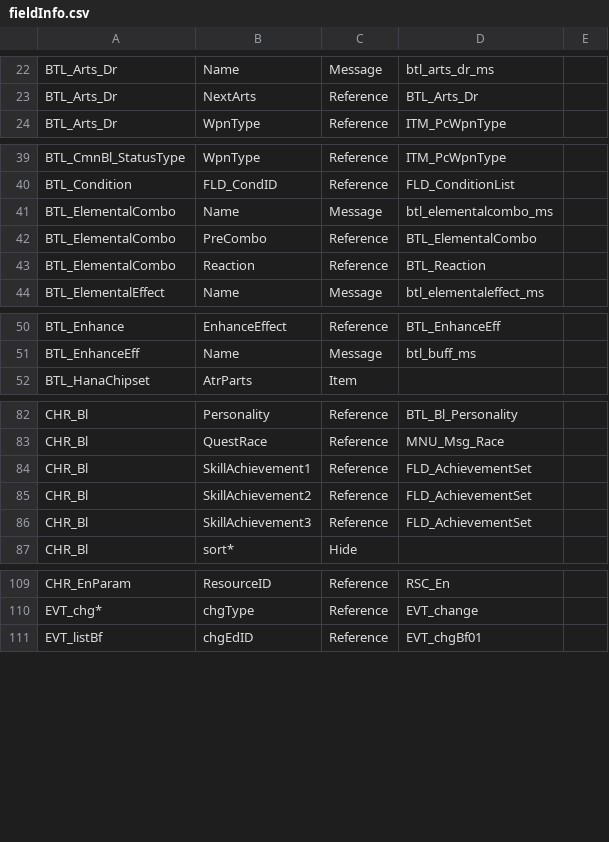
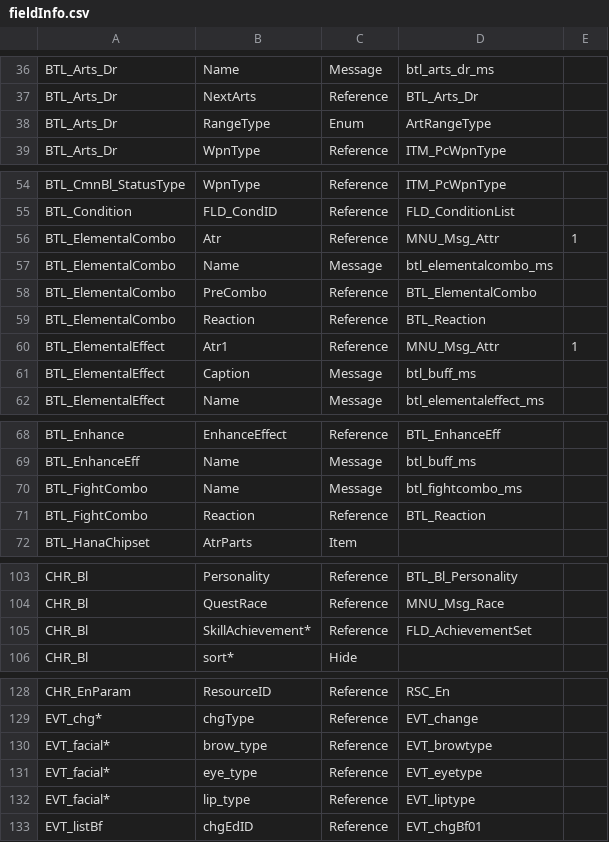
Before and after one commit to Thealexbarney/XbTool, a CSV file: Xb2/Xb2/Data/fieldInfo.csv, drawn as a sheet; only a part is shown, gaps mark what is left out; the diff covers the shown part only.

```diff
--- a/Xb2/Xb2/Data/fieldInfo.csv
+++ b/Xb2/Xb2/Data/fieldInfo.csv
@@ -23,2 +37,3 @@ BTL_Arts_Dr,Name,Message,btl_arts_dr_ms,
 BTL_Arts_Dr,NextArts,Reference,BTL_Arts_Dr,
+BTL_Arts_Dr,RangeType,Enum,ArtRangeType,
 BTL_Arts_Dr,WpnType,Reference,ITM_PcWpnType,
@@ -40,2 +55,3 @@ BTL_CmnBl_StatusType,WpnType,Reference,ITM_PcWpnType,
 BTL_Condition,FLD_CondID,Reference,FLD_ConditionList,
+BTL_ElementalCombo,Atr,Reference,MNU_Msg_Attr,1
 BTL_ElementalCombo,Name,Message,btl_elementalcombo_ms,
@@ -43,2 +59,4 @@ BTL_ElementalCombo,PreCombo,Reference,BTL_ElementalCombo,
 BTL_ElementalCombo,Reaction,Reference,BTL_Reaction,
+BTL_ElementalEffect,Atr1,Reference,MNU_Msg_Attr,1
+BTL_ElementalEffect,Caption,Message,btl_buff_ms,
 BTL_ElementalEffect,Name,Message,btl_elementaleffect_ms,
@@ -51,2 +69,4 @@ BTL_Enhance,EnhanceEffect,Reference,BTL_EnhanceEff,
 BTL_EnhanceEff,Name,Message,btl_buff_ms,
+BTL_FightCombo,Name,Message,btl_fightcombo_ms,
+BTL_FightCombo,Reaction,Reference,BTL_Reaction,
 BTL_HanaChipset,AtrParts,Item,,
@@ -83,5 +104,3 @@ CHR_Bl,Personality,Reference,BTL_Bl_Personality,
 CHR_Bl,QuestRace,Reference,MNU_Msg_Race,
-CHR_Bl,SkillAchievement1,Reference,FLD_AchievementSet,
-CHR_Bl,SkillAchievement2,Reference,FLD_AchievementSet,
-CHR_Bl,SkillAchievement3,Reference,FLD_AchievementSet,
+CHR_Bl,SkillAchievement*,Reference,FLD_AchievementSet,
 CHR_Bl,sort*,Hide,,
@@ -110,2 +129,5 @@ CHR_EnParam,ResourceID,Reference,RSC_En,
 EVT_chg*,chgType,Reference,EVT_change,
+EVT_facial*,brow_type,Reference,EVT_browtype,
+EVT_facial*,eye_type,Reference,EVT_eyetype,
+EVT_facial*,lip_type,Reference,EVT_liptype,
 EVT_listBf,chgEdID,Reference,EVT_chgBf01,
```
Also changed, not shown: 16 added rows elsewhere in this file, 4 other files.
